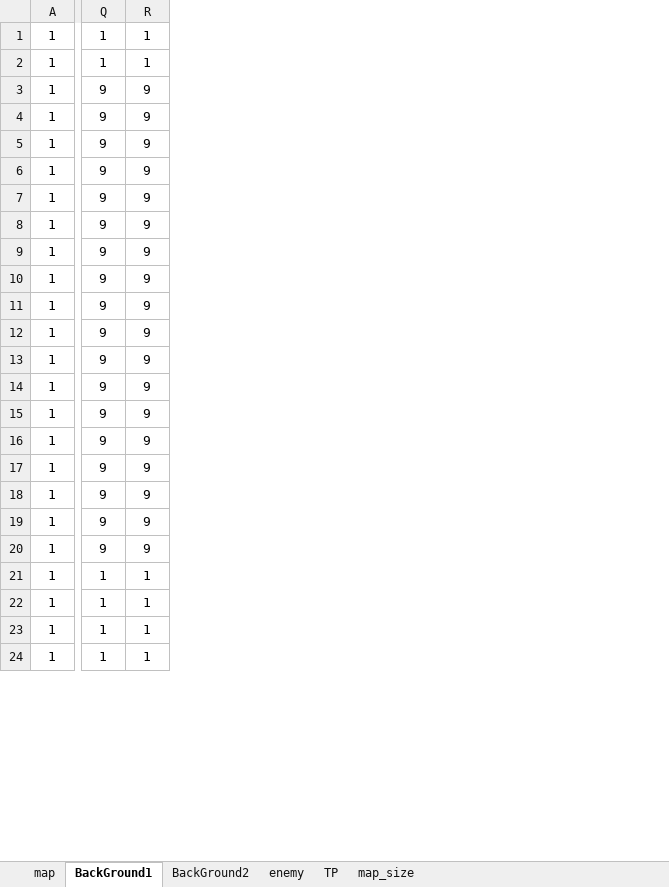
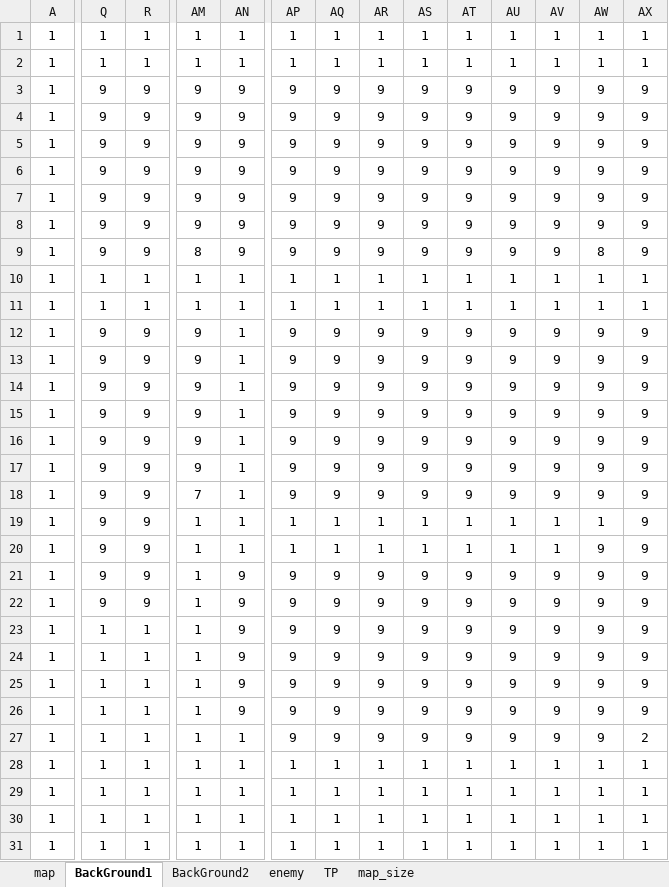
Before and after one commit to yamyi3/UnderEscape, an Excel workbook: UnderEscape/game/data/map_editor.xlsm, sheet BackGround1, drawn as a sheet; only a part is shown, gaps mark what is left out; values as stored, in another font and other column widths than the file's, no borders; charts and pictures and conditional formats not drawn; addresses are those after the commit; rows hold the shown columns only; the diff covers the shown part only; the diff names each change by its address in the sheet, - before the commit and + after, or states it on an @@ line.

```diff
--- a/UnderEscape/game/data/map_editor.xlsm (sheet BackGround1)
+++ b/UnderEscape/game/data/map_editor.xlsm (sheet BackGround1)
+column AM, rows 1-8: 1 | 1 | 9 | 9 | 9 | 9 | 9 | 9; rows 12-17: all 9; rows 22-31: all 1
+column AN, rows 1-8: 1 | 1 | 9 | 9 | 9 | 9 | 9 | 9; rows 12-17: all 1; rows 22-31: 9 | 9 | 9 | 9 | 9 | 1 | 1 | 1 | 1 | 1
+column AP, rows 1-8: 1 | 1 | 9 | 9 | 9 | 9 | 9 | 9; rows 12-17: all 9; rows 22-31: 9 | 9 | 9 | 9 | 9 | 9 | 1 | 1 | 1 | 1
+column AQ, rows 1-8: 1 | 1 | 9 | 9 | 9 | 9 | 9 | 9; rows 12-17: all 9; rows 22-31: 9 | 9 | 9 | 9 | 9 | 9 | 1 | 1 | 1 | 1
+column AR, rows 1-8: 1 | 1 | 9 | 9 | 9 | 9 | 9 | 9; rows 12-17: all 9; rows 22-31: 9 | 9 | 9 | 9 | 9 | 9 | 1 | 1 | 1 | 1
+column AS, rows 1-8: 1 | 1 | 9 | 9 | 9 | 9 | 9 | 9; rows 12-17: all 9; rows 22-31: 9 | 9 | 9 | 9 | 9 | 9 | 1 | 1 | 1 | 1
+column AT, rows 1-8: 1 | 1 | 9 | 9 | 9 | 9 | 9 | 9; rows 12-17: all 9; rows 22-31: 9 | 9 | 9 | 9 | 9 | 9 | 1 | 1 | 1 | 1
+column AU, rows 1-8: 1 | 1 | 9 | 9 | 9 | 9 | 9 | 9; rows 12-17: all 9; rows 22-31: 9 | 9 | 9 | 9 | 9 | 9 | 1 | 1 | 1 | 1
+column AV, rows 1-8: 1 | 1 | 9 | 9 | 9 | 9 | 9 | 9; rows 12-17: all 9; rows 22-31: 9 | 9 | 9 | 9 | 9 | 9 | 1 | 1 | 1 | 1
+column AW, rows 1-8: 1 | 1 | 9 | 9 | 9 | 9 | 9 | 9; rows 12-17: all 9; rows 22-31: 9 | 9 | 9 | 9 | 9 | 9 | 1 | 1 | 1 | 1
+column AX, rows 1-8: 1 | 1 | 9 | 9 | 9 | 9 | 9 | 9; rows 12-17: all 9; rows 22-31: 9 | 9 | 9 | 9 | 9 | 2 | 1 | 1 | 1 | 1
+row 9: 1 | 9 | 9 | 8 | 9 | 9 | 9 | 9 | 9 | 9 | 9 | 9 | 8 | 9
+row 10: 1 | 1 | 1 | 1 | 1 | 1 | 1 | 1 | 1 | 1 | 1 | 1 | 1 | 1
+row 11: 1 | 1 | 1 | 1 | 1 | 1 | 1 | 1 | 1 | 1 | 1 | 1 | 1 | 1
+row 18: 1 | 9 | 9 | 7 | 1 | 9 | 9 | 9 | 9 | 9 | 9 | 9 | 9 | 9
+row 19: 1 | 9 | 9 | 1 | 1 | 1 | 1 | 1 | 1 | 1 | 1 | 1 | 1 | 9
+row 20: 1 | 9 | 9 | 1 | 1 | 1 | 1 | 1 | 1 | 1 | 1 | 1 | 9 | 9
+row 21: 1 | 9 | 9 | 1 | 9 | 9 | 9 | 9 | 9 | 9 | 9 | 9 | 9 | 9
-Q23:Q27: 9
+Q23:Q27: 1
-R23:R27: 9
+R23:R27: 1
```
Also changed, not shown: 11 added columns and 21 edited cells elsewhere in this sheet, sheet enemy, sheet BackGround2, sheet map, sheet TP, sheet map_size, formulas that keep their value, charts or pictures, 9 other files.
